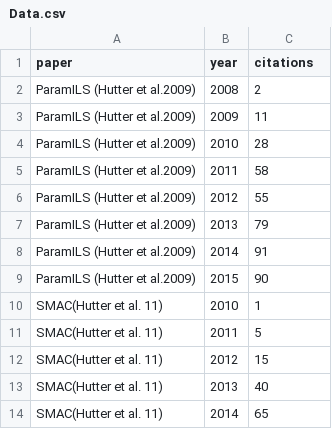
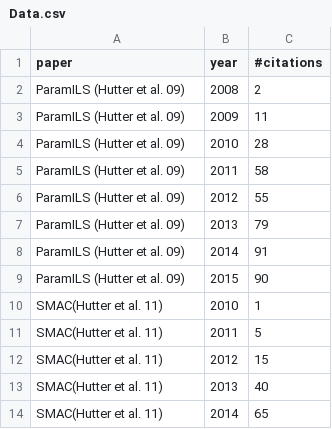
Before and after one commit to numairmansur/google_scholor_plotting, a CSV file: Data.csv, drawn as a sheet; only a part is shown.

```diff
--- a/Data.csv
+++ b/Data.csv
@@ -1,10 +1,10 @@
-paper,year,citations
-ParamILS (Hutter et  al.2009),2008,2
-ParamILS (Hutter et  al.2009),2009,11
-ParamILS (Hutter et  al.2009),2010,28
-ParamILS (Hutter et  al.2009),2011,58
-ParamILS (Hutter et  al.2009),2012,55
-ParamILS (Hutter et  al.2009),2013,79
-ParamILS (Hutter et  al.2009),2014,91
-ParamILS (Hutter et  al.2009),2015,90
+paper,year,#citations
+ParamILS (Hutter et  al. 09),2008,2
+ParamILS (Hutter et  al. 09),2009,11
+ParamILS (Hutter et  al. 09),2010,28
+ParamILS (Hutter et  al. 09),2011,58
+ParamILS (Hutter et  al. 09),2012,55
+ParamILS (Hutter et  al. 09),2013,79
+ParamILS (Hutter et  al. 09),2014,91
+ParamILS (Hutter et  al. 09),2015,90
 SMAC(Hutter et al. 11),2010,1
```
Also changed, not shown: 1 other file.
